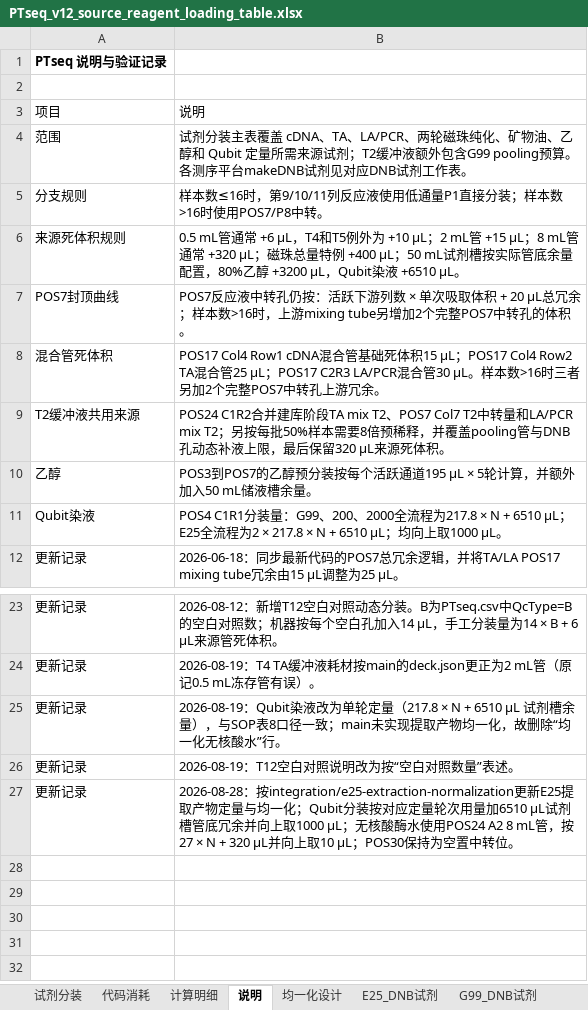
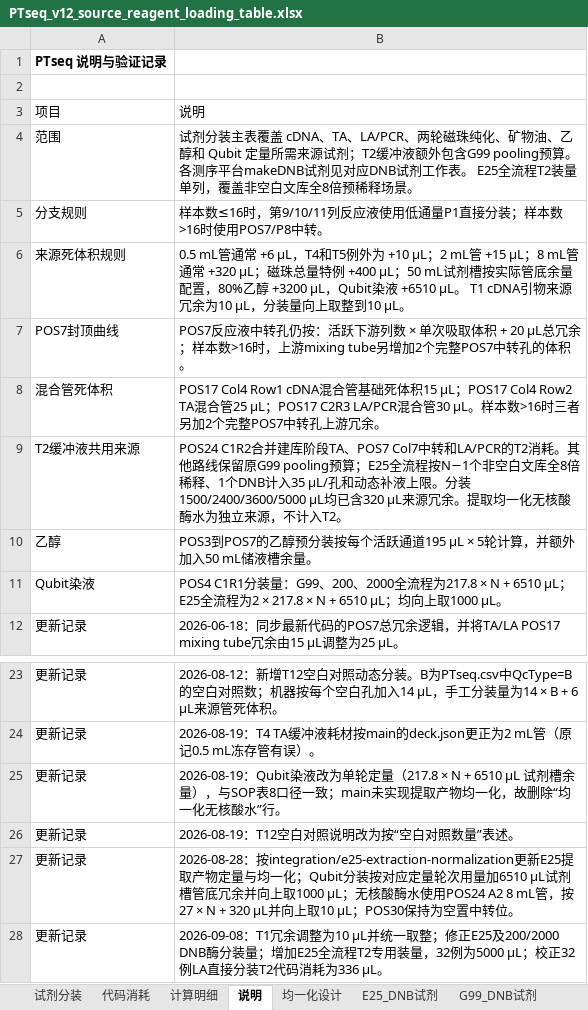
Before and after one commit to yoshnii/GenSIRO48_PTseq, an Excel workbook: 产品信息/PTseq_v12_source_reagent_loading_table.xlsx, sheet 说明, drawn as a sheet; only a part is shown, gaps mark what is left out; values as stored, in another font and other column widths than the file's, no borders; the diff names each change by its address in the sheet, - before the commit and + after, or states it on an @@ line.

```diff
--- a/产品信息/PTseq_v12_source_reagent_loading_table.xlsx (sheet 说明)
+++ b/产品信息/PTseq_v12_source_reagent_loading_table.xlsx (sheet 说明)
-B4: …工作表。
+B4: …工作表。 E25全流程T2装量单列，覆盖非空白文库全8倍预稀释场景。
-B6: …+6510 µL。
+B6: …+6510 µL。 T1 cDNA引物来源冗余为10 µL，分装量向上取整到10 µL。
-B9: …库阶段TA mix T2、POS7 Col7 T2中转量和LA/PCR mix T2；另按每批50%样本需要8倍预稀释，并覆盖pooling管与DNB孔动态补液上限，最后保留320 µL来源死体积。
+B9: …库阶段TA、POS7 Col7中转和LA/PCR的T2消耗。其他路线保留原G99 pooling预算；E25全流程按N−1个非空白文库全8倍稀释、1个DNB计入35 µL/孔和动态补液上限。分装1500/2400/3600/5000 µL均已含320 µL来源冗余。提取均一化无核酸酶水为独立来源，不计入T2。
+row 28: 更新记录 | 2026-09-08：T1冗余调整为10 µL并统一取整；修正E25及200/2000 DNB酶分装量；增加E25全流程T2专用装量，32例为5000 µL；校正32例LA直接分装T2代码消耗为336 µL。
```
Also changed, not shown: sheet 计算明细, sheet 试剂分装, sheet E25_DNB试剂, sheet 200_2000_DNB试剂, sheet 代码消耗, hidden cells, 7 other files.
